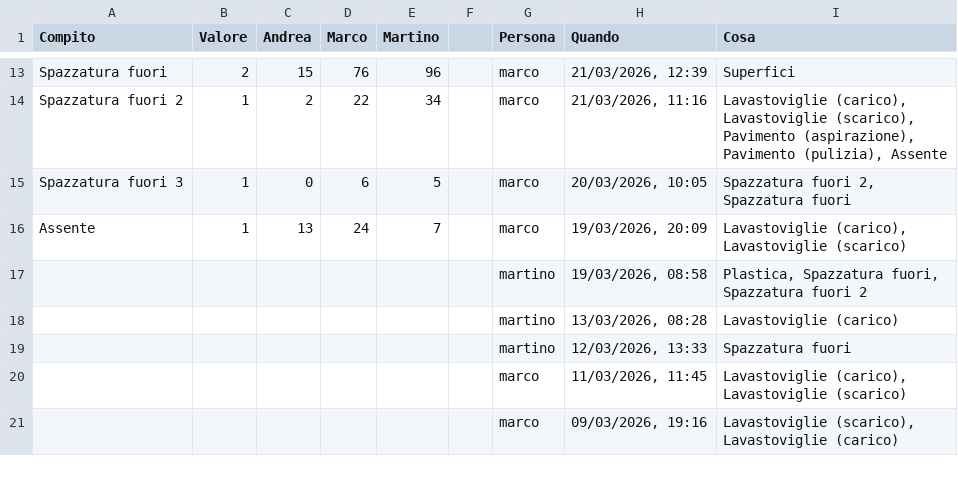
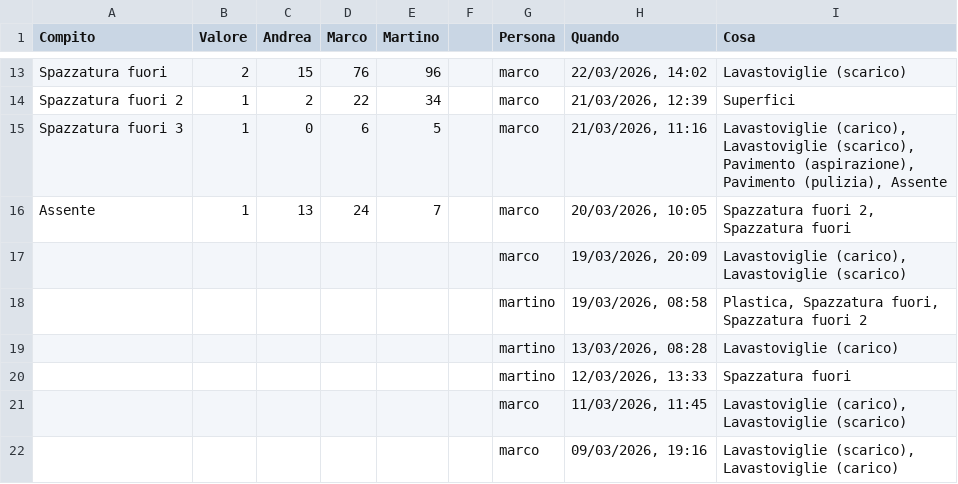
Before and after one commit to BertrandPouget/litpii, a CSV file: data/chores.csv, drawn as a sheet; only a part is shown, gaps mark what is left out; the diff covers the shown part only; the diff names each change by its address in the sheet, - before the commit and + after, or states it on an @@ line.

Commit message:
Update chores for marco

```diff
--- a/data/chores.csv
+++ b/data/chores.csv
-H13 (Quando): 21/03/2026, 12:39
+H13 (Quando): 22/03/2026, 14:02
-I13 (Cosa): Superfici
+I13 (Cosa): Lavastoviglie (scarico)
-H14 (Quando): 21/03/2026, 11:16
+H14 (Quando): 21/03/2026, 12:39
-I14 (Cosa): Lavastoviglie (carico), Lavastoviglie (scarico), Pavimento (aspirazione), Pavimento (pulizia), Assente
+I14 (Cosa): Superfici
-H15 (Quando): 20/03/2026, 10:05
+H15 (Quando): 21/03/2026, 11:16
-I15 (Cosa): Spazzatura fuori 2, Spazzatura fuori
+I15 (Cosa): Lavastoviglie (carico), Lavastoviglie (scarico), Pavimento (aspirazione), Pavimento (pulizia), Assente
-H16 (Quando): 19/03/2026, 20:09
+H16 (Quando): 20/03/2026, 10:05
-I16 (Cosa): Lavastoviglie (carico), Lavastoviglie (scarico)
+I16 (Cosa): Spazzatura fuori 2, Spazzatura fuori
+row 17:  |  |  |  |  |  | marco | 19/03/2026, 20:09 | Lavastoviglie (carico), Lavastoviglie (scarico)
```
Also changed, not shown: 32 edited cells elsewhere in this file.
